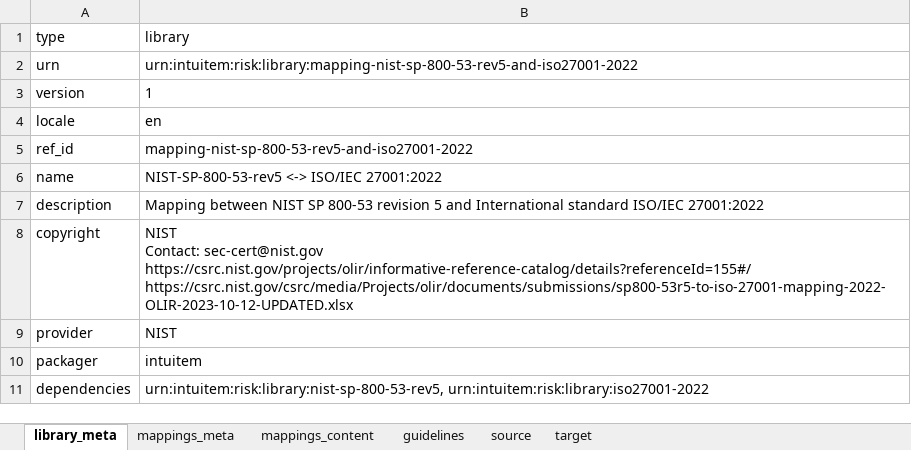
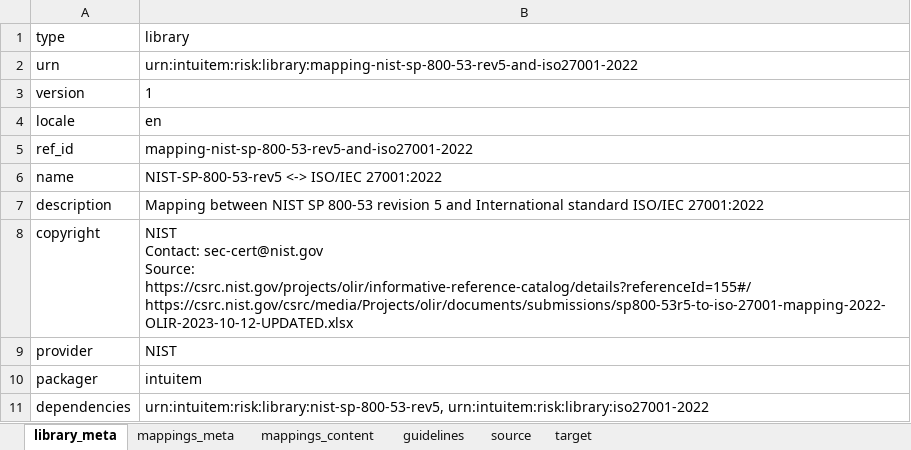
Before and after one commit to intuitem/ciso-assistant-community, an Excel workbook: tools/excel/nist/sp-800-53/mapping-nist-sp-800-53-rev5-to-iso27001-2022.xlsx, sheet library_meta, drawn as a sheet; values as stored, in another font and other column widths than the file's, no borders; ↵ is a line break in a cell; the diff names each change by its address in the sheet, - before the commit and + after, or states it on an @@ line.

```diff
--- a/tools/excel/nist/sp-800-53/mapping-nist-sp-800-53-rev5-to-iso27001-2022.xlsx (sheet library_meta)
+++ b/tools/excel/nist/sp-800-53/mapping-nist-sp-800-53-rev5-to-iso27001-2022.xlsx (sheet library_meta)
-B8 (library): …Contact: sec-cert@nist.gov ↵ https://csrc.nist.gov/projects/olir/informative-reference-catalog/details?referenceId=155#/ ↵ https://csrc.nist.gov/csrc/media/Projects/olir/documents/submissions/sp800-53r5-to-iso-27001-mapping-2022-OLIR-2023-10-12-UPDATED.xlsx
+B8 (library): …Contact: sec-cert@nist.gov ↵ Source: ↵ https://csrc.nist.gov/projects/olir/informative-reference-catalog/details?referenceId=155#/ ↵ https://csrc.nist.gov/csrc/media/Projects/olir/documents/submissions/sp800-53r5-to-iso-27001-mapping-2022-OLIR-2023-10-12-UPDATED.xlsx
```
Also changed, not shown: 1 other file.
